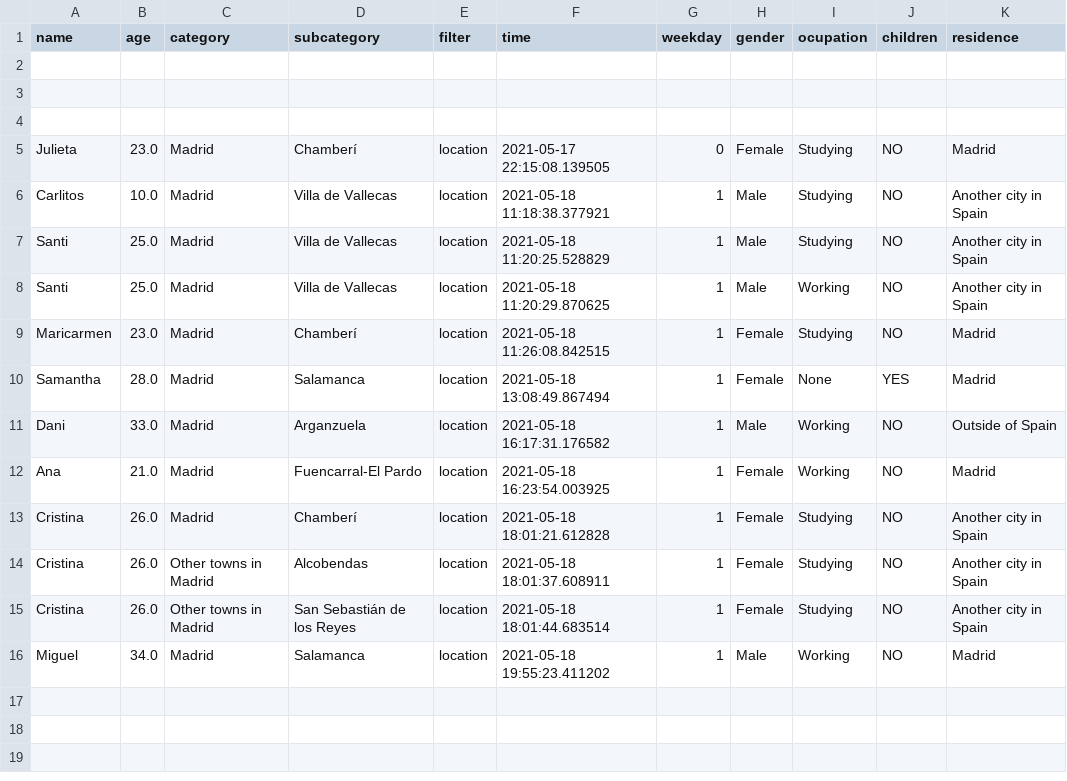
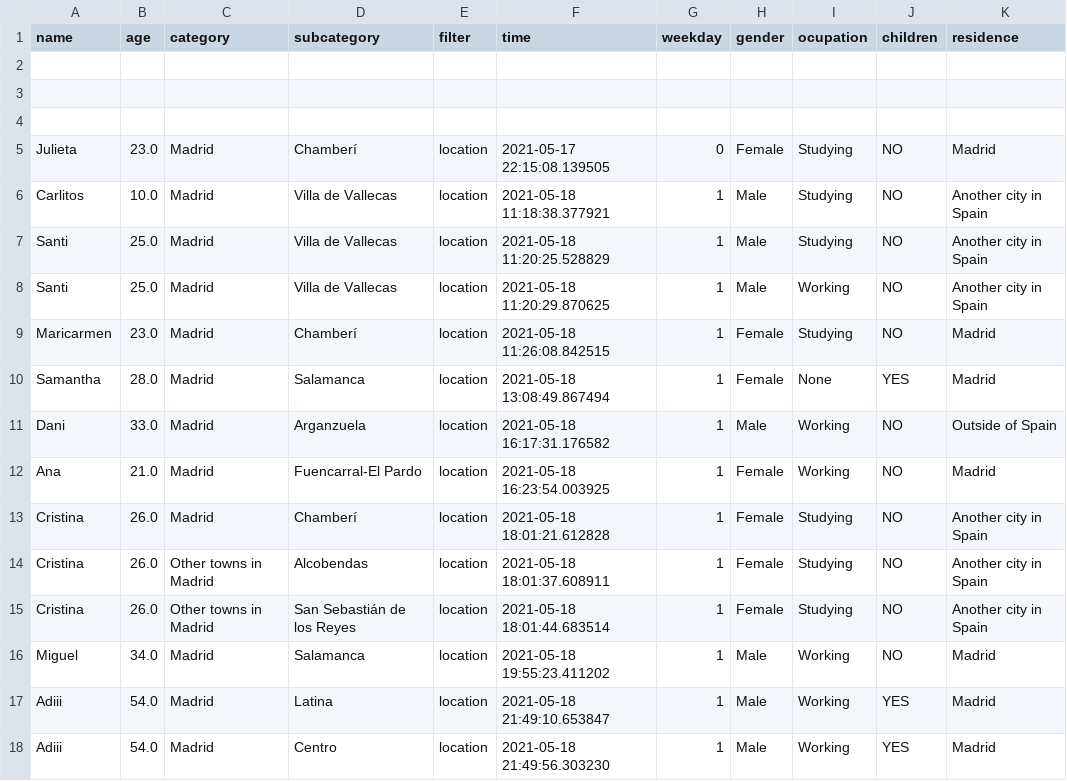
Before and after one commit to julistary/Madplanner-, a CSV file: preferences/loc.csv, drawn as a sheet; the diff names each change by its address in the sheet, - before the commit and + after, or states it on an @@ line.

```diff
--- a/preferences/loc.csv
+++ b/preferences/loc.csv
+row 17: Adiii | 54.0 | Madrid | Latina | location | 2021-05-18 21:49:10.653847 | 1 | Male | Working | YES | Madrid
+row 18: Adiii | 54.0 | Madrid | Centro | location | 2021-05-18 21:49:56.303230 | 1 | Male | Working | YES | Madrid
```
Also changed, not shown: preferences/cat.csv, preferences/price.csv, 7 other files.
